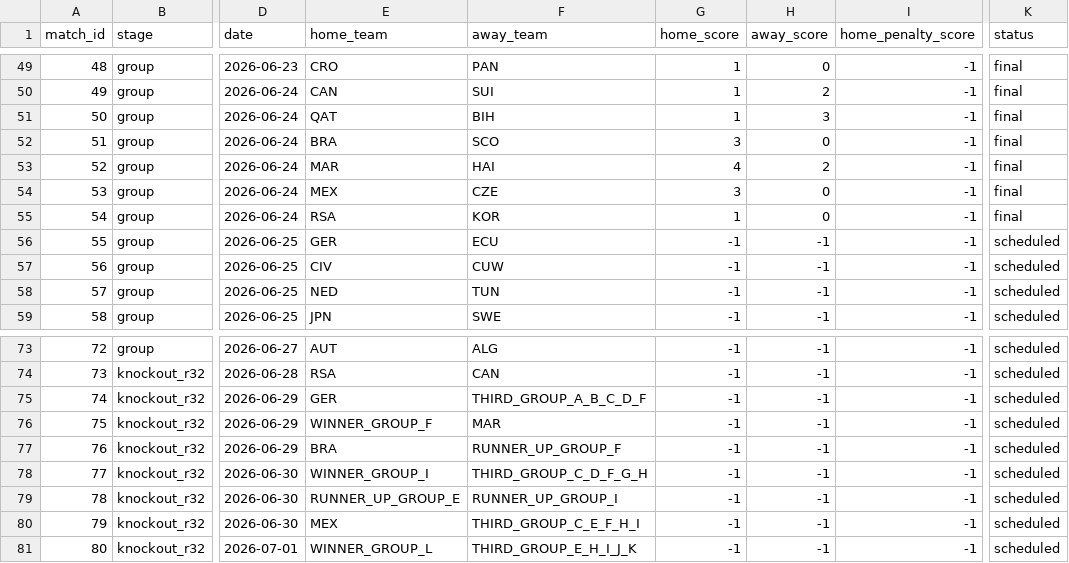
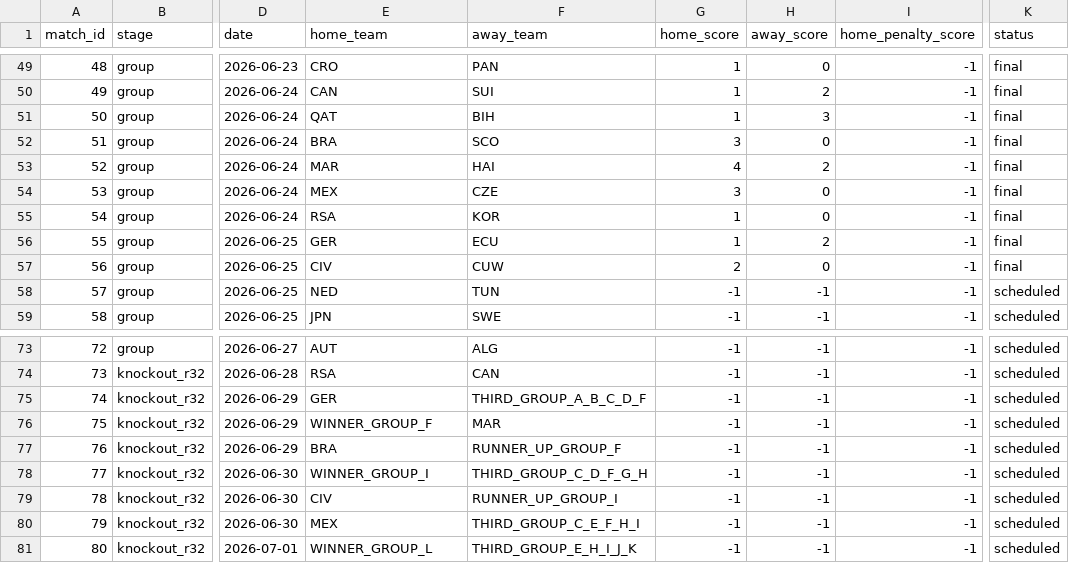
Before and after one commit to mvermeulen/ai, a CSV file: worldcup/data/schedule.csv, drawn as a sheet; only a part is shown, gaps mark what is left out; the diff names each change by its address in the sheet, - before the commit and + after, or states it on an @@ line.

```diff
--- a/worldcup/data/schedule.csv
+++ b/worldcup/data/schedule.csv
-G56 (home_score): -1
+G56 (home_score): 1
-H56 (away_score): -1
+H56 (away_score): 2
-K56:K57 (status): scheduled
+K56:K57 (status): final
-G57 (home_score): -1
+G57 (home_score): 2
-H57 (away_score): -1
+H57 (away_score): 0
-E79 (home_team): RUNNER_UP_GROUP_E
+E79 (home_team): CIV
```
Also changed, not shown: worldcup/data/probability_history.csv.
